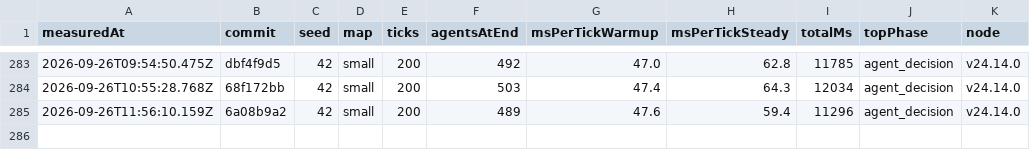
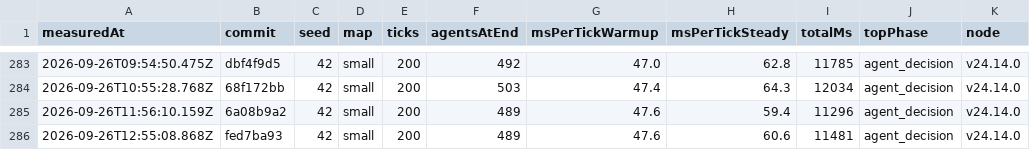
Before and after one commit to christianspliid-ui/threadbare, a TSV file: Docs/ops/tick-cost-trend.tsv, drawn as a sheet; only a part is shown, gaps mark what is left out.

```diff
--- a/Docs/ops/tick-cost-trend.tsv
+++ b/Docs/ops/tick-cost-trend.tsv
@@ -285 +285,2 @@ measuredAt	commit	seed	map	ticks	agentsAtEnd	msPerTickWarmup	msPerTickSteady	tot
 2026-09-26T11:56:10.159Z	6a08b9a2	42	small	200	489	47.6	59.4	11296	agent_decision	v24.14.0
+2026-09-26T12:55:08.868Z	fed7ba93	42	small	200	489	47.6	60.6	11481	agent_decision	v24.14.0
```
Also changed, not shown: 2 other files.
